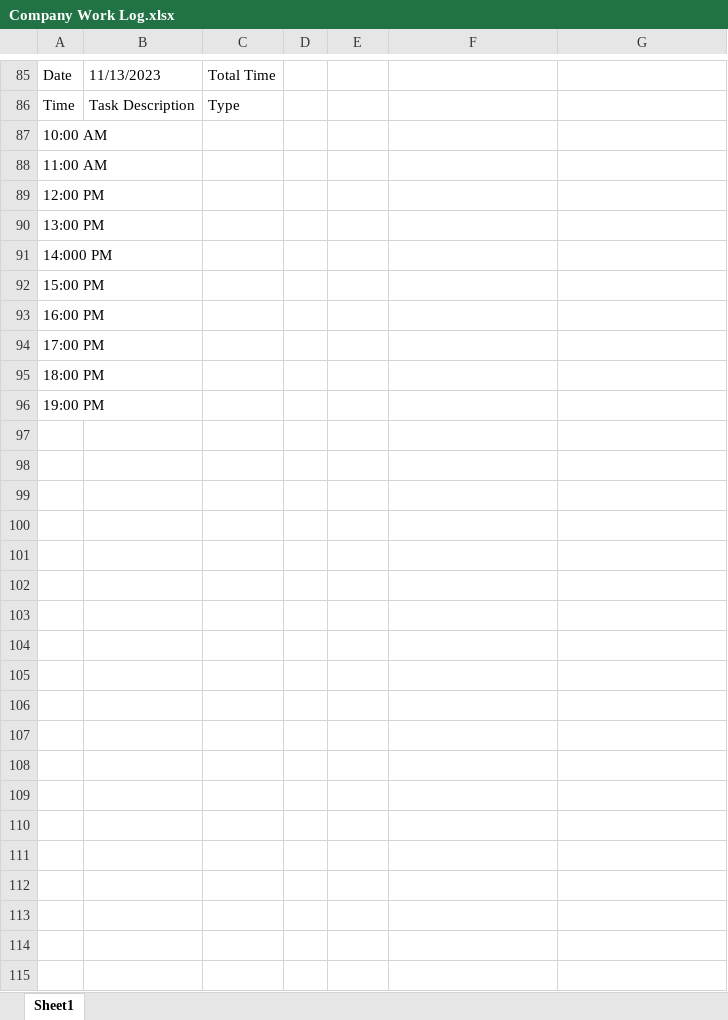
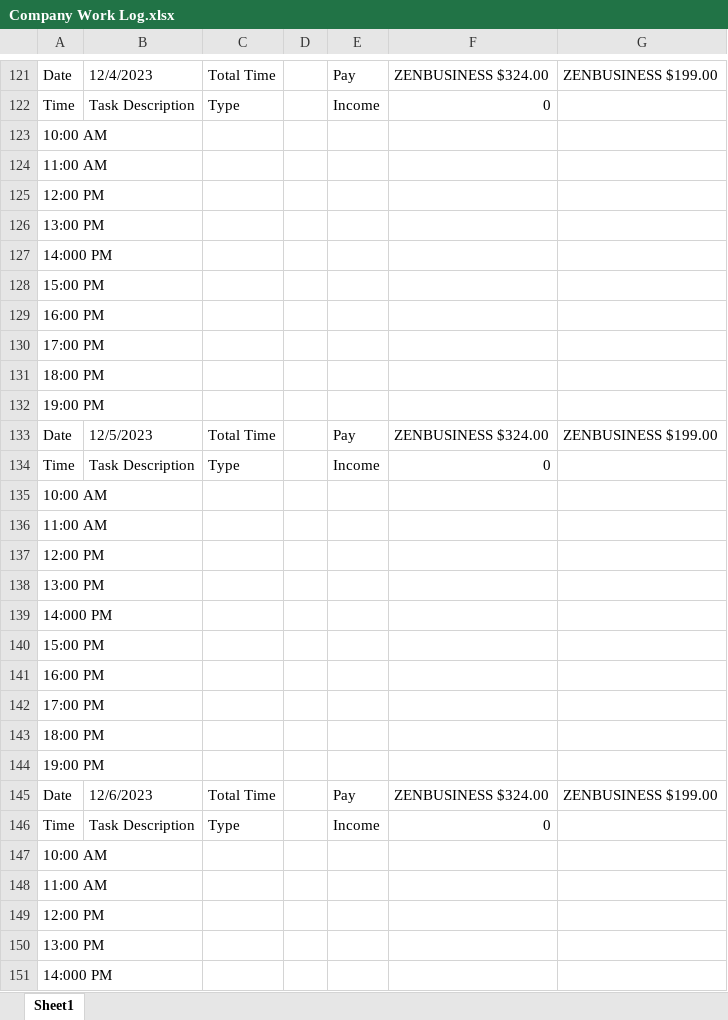
Before and after one commit to Bowen-Zhai/PCB-PLUSONE-LLC, an Excel workbook: Company Work Log.xlsx, sheet Sheet1, drawn as a sheet; only a part is shown, gaps mark what is left out; the shorter side is filled out with more unchanged rows; values as stored, in another font and other column widths than the file's, no cell formats; addresses are those after the commit; the diff covers the shown part only; the diff names each change by its address in the sheet, - before the commit and + after, or states it on an @@ line.

```diff
--- a/Company Work Log.xlsx (sheet Sheet1)
+++ b/Company Work Log.xlsx (sheet Sheet1)
-B121: 11/13/2023
+B121: 12/4/2023
-E121: (empty)
+E121: Pay
-F121: (empty)
+F121: ZENBUSINESS $324.00
-G121: (empty)
+G121: ZENBUSINESS $199.00
-E122: (empty)
+E122: Income
-F122: (empty)
+F122: 0
+row 123: 10:00 AM
+row 124: 11:00 AM
+row 125: 12:00 PM
+row 126: 13:00 PM
+row 127: 14:000 PM
+row 128: 15:00 PM
+row 129: 16:00 PM
+row 130: 17:00 PM
+row 131: 18:00 PM
+row 132: 19:00 PM
+row 133: Date | 12/5/2023 | Total Time |  | Pay | ZENBUSINESS $324.00 | ZENBUSINESS $199.00
+row 134: Time | Task Description | Type |  | Income | 0
+row 135: 10:00 AM
+row 136: 11:00 AM
+row 137: 12:00 PM
+row 138: 13:00 PM
+row 139: 14:000 PM
+row 140: 15:00 PM
+row 141: 16:00 PM
+row 142: 17:00 PM
+row 143: 18:00 PM
+row 144: 19:00 PM
+row 145: Date | 12/6/2023 | Total Time |  | Pay | ZENBUSINESS $324.00 | ZENBUSINESS $199.00
+row 146: Time | Task Description | Type |  | Income | 0
```
Also changed, not shown: 36 added rows and 12 edited cells elsewhere in this sheet, cell formats.
